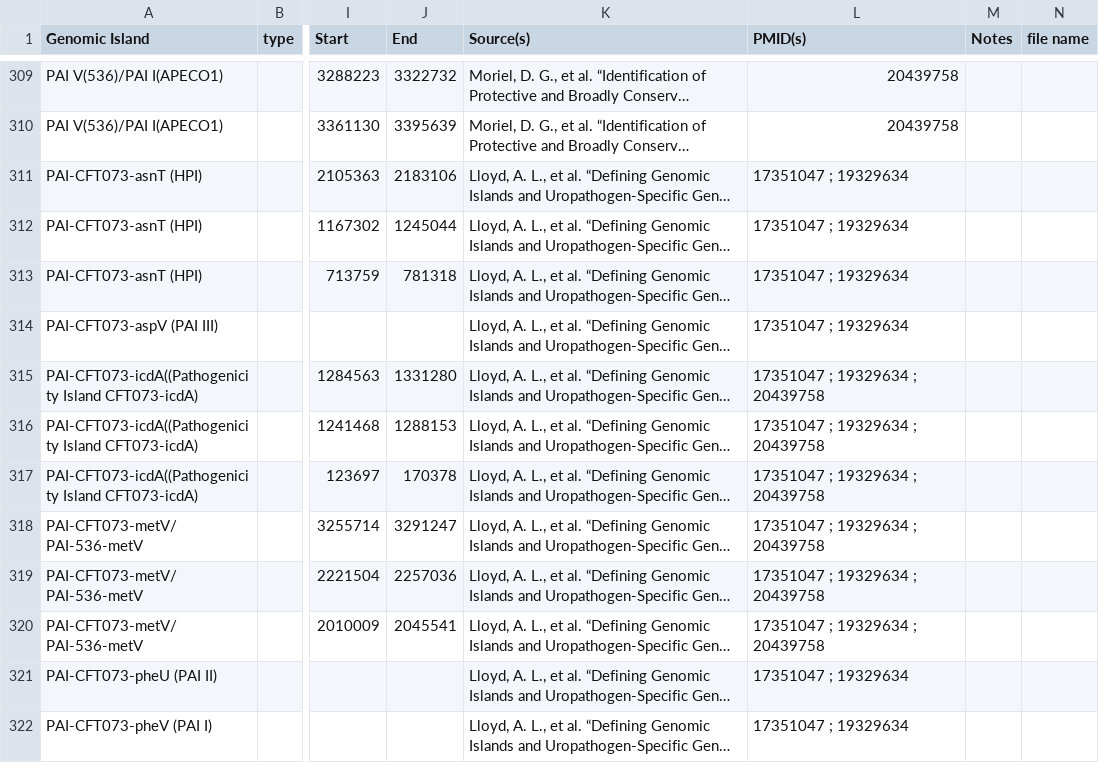
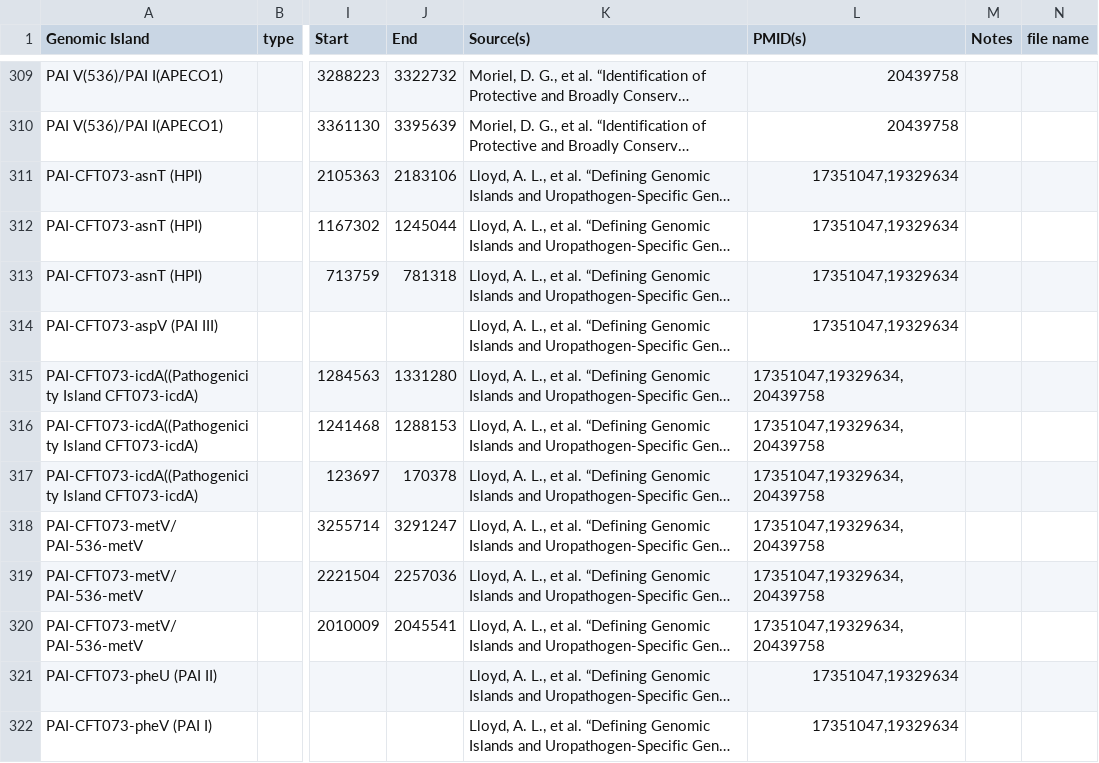
Before and after one commit to brinkmanlab/curated_GIs, a CSV file: GIs.csv, drawn as a sheet; only a part is shown, gaps mark what is left out; long unchanged cells end in …; the diff covers the shown part only; the diff names each change by its address in the sheet, - before the commit and + after, or states it on an @@ line.

```diff
--- a/GIs.csv
+++ b/GIs.csv
-L311:L314 (PMID(s)): 17351047 ; 19329634
+L311:L314 (PMID(s)): 17351047,19329634
-L315:L320 (PMID(s)): 17351047 ; 19329634 ; 20439758
+L315:L320 (PMID(s)): 17351047,19329634,20439758
-L321:L322 (PMID(s)): 17351047 ; 19329634
+L321:L322 (PMID(s)): 17351047,19329634
```
Also changed, not shown: 109 edited cells elsewhere in this file.
